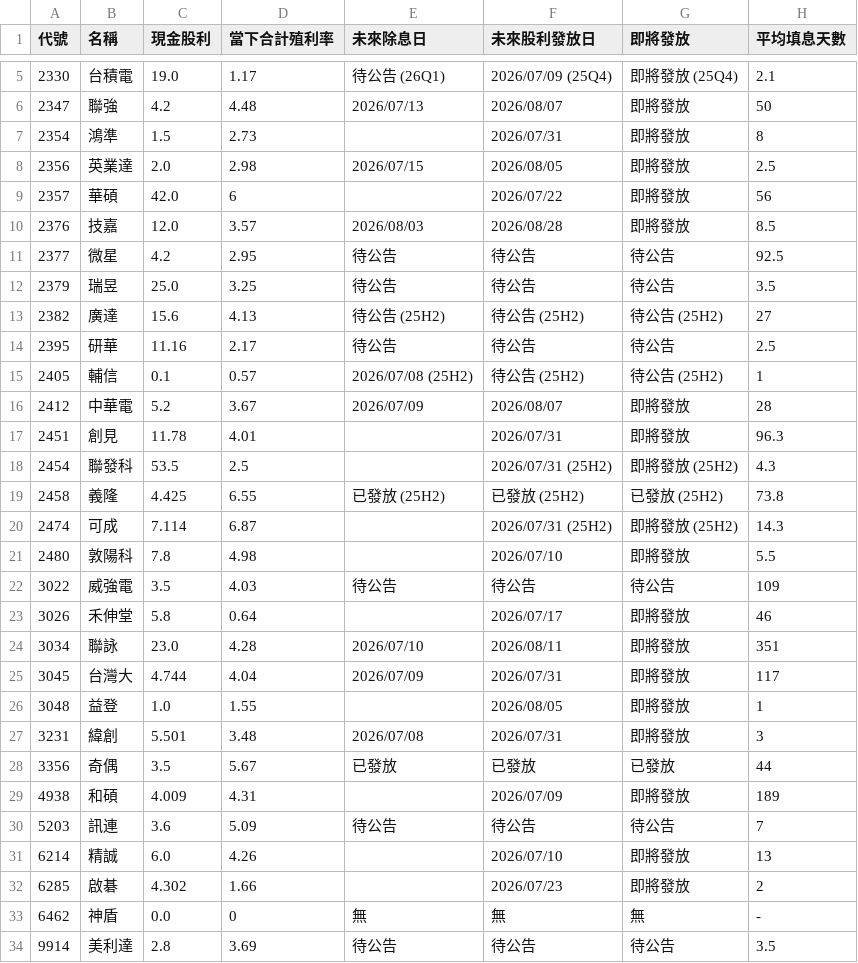
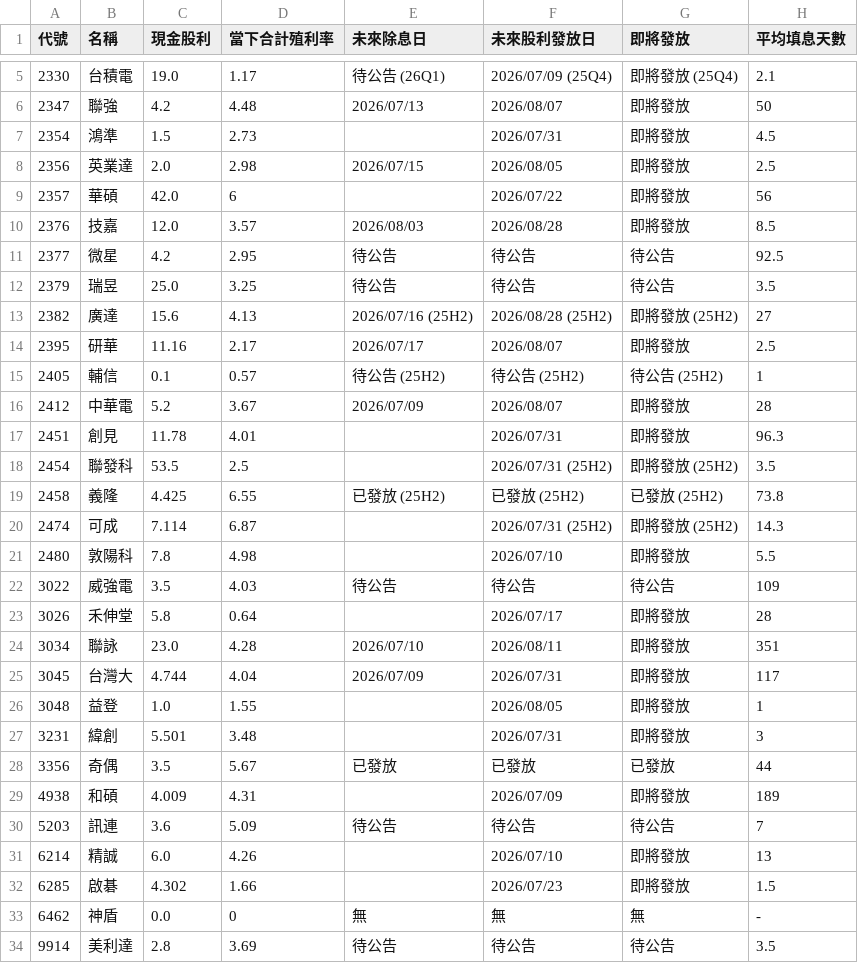
Before and after one commit to wenchiehlee-investment/GoPublic, a CSV file: raw_dividend_schedule_combined.csv, drawn as a sheet; only a part is shown, gaps mark what is left out; the diff covers the shown part only.

```diff
--- a/raw_dividend_schedule_combined.csv
+++ b/raw_dividend_schedule_combined.csv
@@ -6,3 +6,3 @@
 2347,聯強,4.2,4.48,2026/07/13,2026/08/07,即將發放,50
-2354,鴻準,1.5,2.73,,2026/07/31,即將發放,8
+2354,鴻準,1.5,2.73,,2026/07/31,即將發放,4.5
 2356,英業達,2.0,2.98,2026/07/15,2026/08/05,即將發放,2.5
@@ -12,8 +12,8 @@
 2379,瑞昱,25.0,3.25,待公告,待公告,待公告,3.5
-2382,廣達,15.6,4.13,待公告 (25H2),待公告 (25H2),待公告 (25H2),27
-2395,研華,11.16,2.17,待公告,待公告,待公告,2.5
-2405,輔信,0.1,0.57,2026/07/08 (25H2),待公告 (25H2),待公告 (25H2),1
+2382,廣達,15.6,4.13,2026/07/16 (25H2),2026/08/28 (25H2),即將發放 (25H2),27
+2395,研華,11.16,2.17,2026/07/17,2026/08/07,即將發放,2.5
+2405,輔信,0.1,0.57,待公告 (25H2),待公告 (25H2),待公告 (25H2),1
 2412,中華電,5.2,3.67,2026/07/09,2026/08/07,即將發放,28
 2451,創見,11.78,4.01,,2026/07/31,即將發放,96.3
-2454,聯發科,53.5,2.5,,2026/07/31 (25H2),即將發放 (25H2),4.3
+2454,聯發科,53.5,2.5,,2026/07/31 (25H2),即將發放 (25H2),3.5
 2458,義隆,4.425,6.55,已發放 (25H2),已發放 (25H2),已發放 (25H2),73.8
@@ -22,3 +22,3 @@
 3022,威強電,3.5,4.03,待公告,待公告,待公告,109
-3026,禾伸堂,5.8,0.64,,2026/07/17,即將發放,46
+3026,禾伸堂,5.8,0.64,,2026/07/17,即將發放,28
 3034,聯詠,23.0,4.28,2026/07/10,2026/08/11,即將發放,351
@@ -26,3 +26,3 @@
 3048,益登,1.0,1.55,,2026/08/05,即將發放,1
-3231,緯創,5.501,3.48,2026/07/08,2026/07/31,即將發放,3
+3231,緯創,5.501,3.48,,2026/07/31,即將發放,3
 3356,奇偶,3.5,5.67,已發放,已發放,已發放,44
@@ -31,3 +31,3 @@
 6214,精誠,6.0,4.26,,2026/07/10,即將發放,13
-6285,啟碁,4.302,1.66,,2026/07/23,即將發放,2
+6285,啟碁,4.302,1.66,,2026/07/23,即將發放,1.5
 6462,神盾,0.0,0,無,無,無,-
```
Also changed, not shown: 43 edited cells elsewhere in this file.
